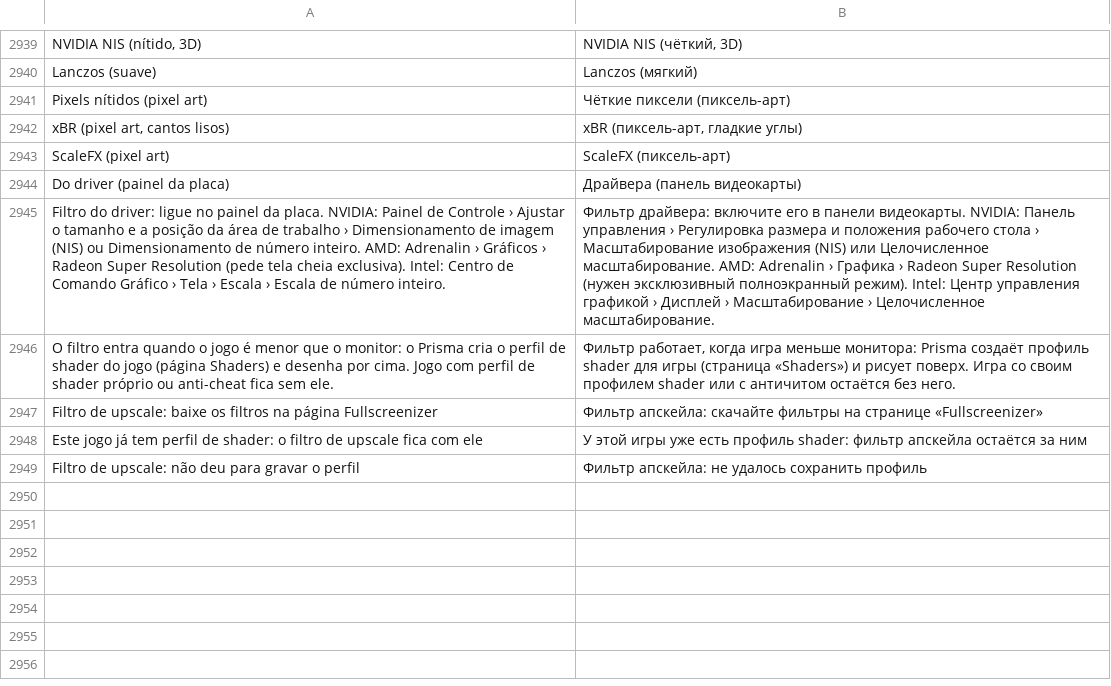
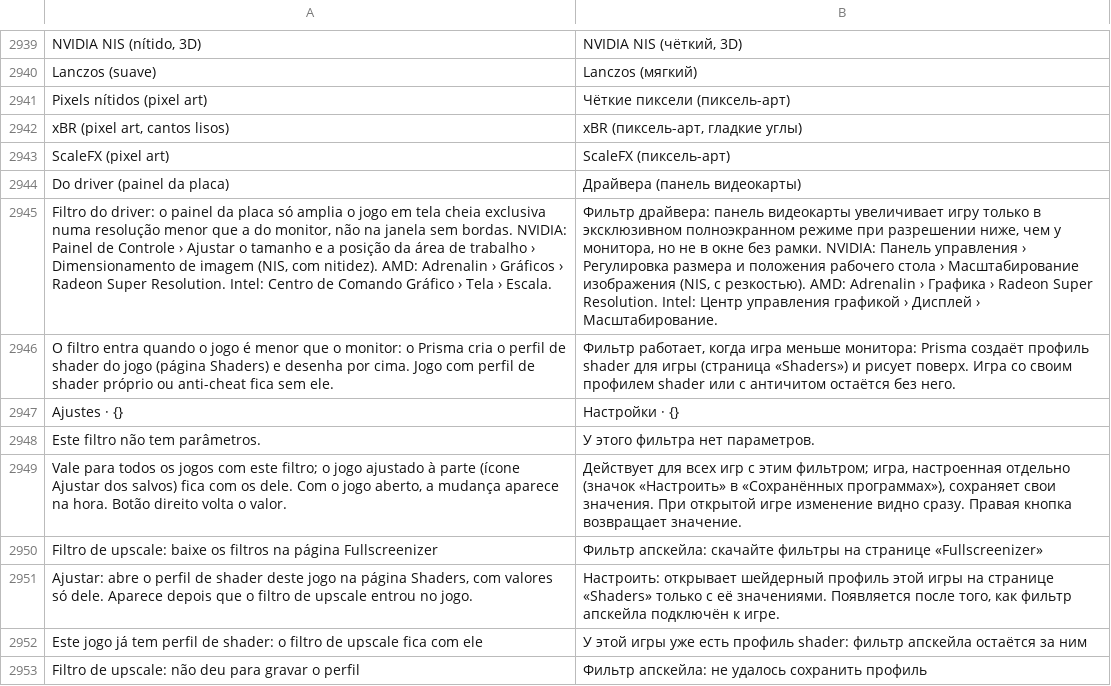
Before and after one commit to maliquem/Prisma, a TSV file: res/ru.tsv, drawn as a sheet; only a part is shown, gaps mark what is left out; removed rows and columns are numbered as before the commit, all else as after; the diff names each change by its address in the sheet, - before the commit and + after, or states it on an @@ line.

Commit message:
Fullscreenizer: ajustes por filtro e por jogo. Ajustes ao lado de cada filtro de upscale abre os parâmetros do preset (nitidez do FSR e do NIS, por exemplo) com os deslizantes da página Shaders; ficam em perfis\fullscreenizer\<filtro>.txt e vão na hora para os jogos que seguem o filtro (linha fullscreenizer_base= no perfil do jogo). O ícone Ajustar de cada programa salvo abre o perfil do jogo na página Shaders; jogo ajustado ali fica com os valores dele até voltar aos do filtro. A dica do filtro do driver diz que o painel da placa só amplia em tela cheia exclusiva numa resolução menor, não na janela sem bordas. param_list compartilhada, open_profile, upscale_on recebe a chave do filtro, teste jogo_segue_o_filtro; guias, CHANGELOG, traduções e mapa.

```diff
--- a/res/ru.tsv
+++ b/res/ru.tsv
-row 2945: Filtro do driver: ligue no painel da placa. NVIDIA: Painel de Controle › Ajustar o tamanho e a posição da área de trabalho › Dimensionamento de imagem (NIS) ou Dimensionamento de número inteiro. AMD: Adrenalin › Gráficos › Radeon Super Resolution (pede tela cheia exclusiva). Intel: Centro de Comando Gráfico › Tela › Escala › Escala de número inteiro. | Фильтр драйвера: включите его в панели видеокарты. NVIDIA: Панель управления › Регулировка размера и положения рабочего стола › Масштабирование изображения (NIS) или Целочисленное масштабирование. AMD: Adrenalin › Графика › Radeon Super Resolution (нужен эксклюзивный полноэкранный режим). Intel: Центр управления графикой › Дисплей › Масштабирование › Целочисленное масштабирование.
+row 2945: Filtro do driver: o painel da placa só amplia o jogo em tela cheia exclusiva numa resolução menor que a do monitor, não na janela sem bordas. NVIDIA: Painel de Controle › Ajustar o tamanho e a posição da área de trabalho › Dimensionamento de imagem (NIS, com nitidez). AMD: Adrenalin › Gráficos › Radeon Super Resolution. Intel: Centro de Comando Gráfico › Tela › Escala. | Фильтр драйвера: панель видеокарты увеличивает игру только в эксклюзивном полноэкранном режиме при разрешении ниже, чем у монитора, но не в окне без рамки. NVIDIA: Панель управления › Регулировка размера и положения рабочего стола › Масштабирование изображения (NIS, с резкостью). AMD: Adrenalin › Графика › Radeon Super Resolution. Intel: Центр управления графикой › Дисплей › Масштабирование.
+row 2947: Ajustes · {} | Настройки · {}
+row 2948: Este filtro não tem parâmetros. | У этого фильтра нет параметров.
+row 2949: Vale para todos os jogos com este filtro; o jogo ajustado à parte (ícone Ajustar dos salvos) fica com os dele. Com o jogo aberto, a mudança aparece na hora. Botão direito volta o valor. | Действует для всех игр с этим фильтром; игра, настроенная отдельно (значок «Настроить» в «Сохранённых программах»), сохраняет свои значения. При открытой игре изменение видно сразу. Правая кнопка возвращает значение.
+row 2951: Ajustar: abre o perfil de shader deste jogo na página Shaders, com valores só dele. Aparece depois que o filtro de upscale entrou no jogo. | Настроить: открывает шейдерный профиль этой игры на странице «Shaders» только с её значениями. Появляется после того, как фильтр апскейла подключён к игре.
```
Also changed, not shown: res/en.tsv, res/es.tsv, 9 other files.
